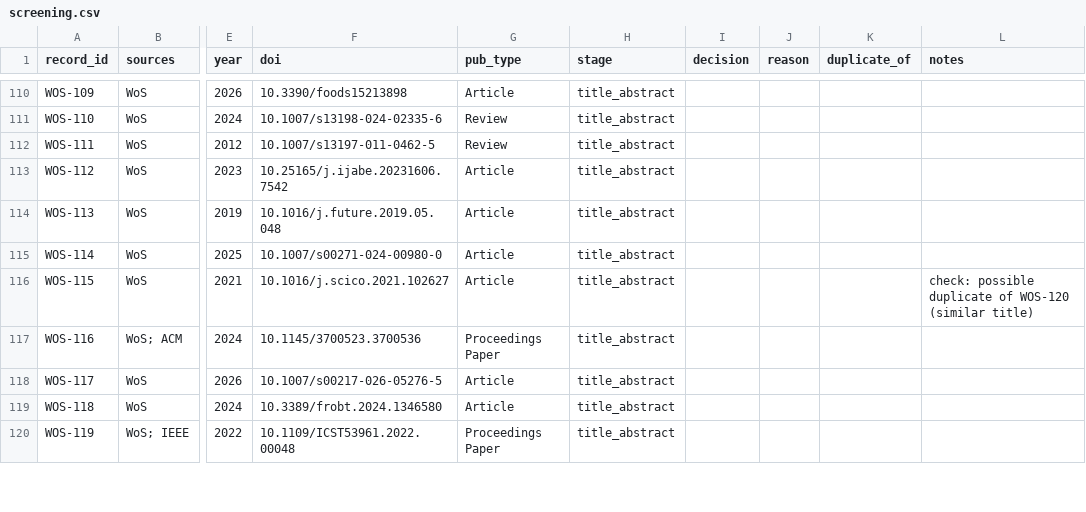
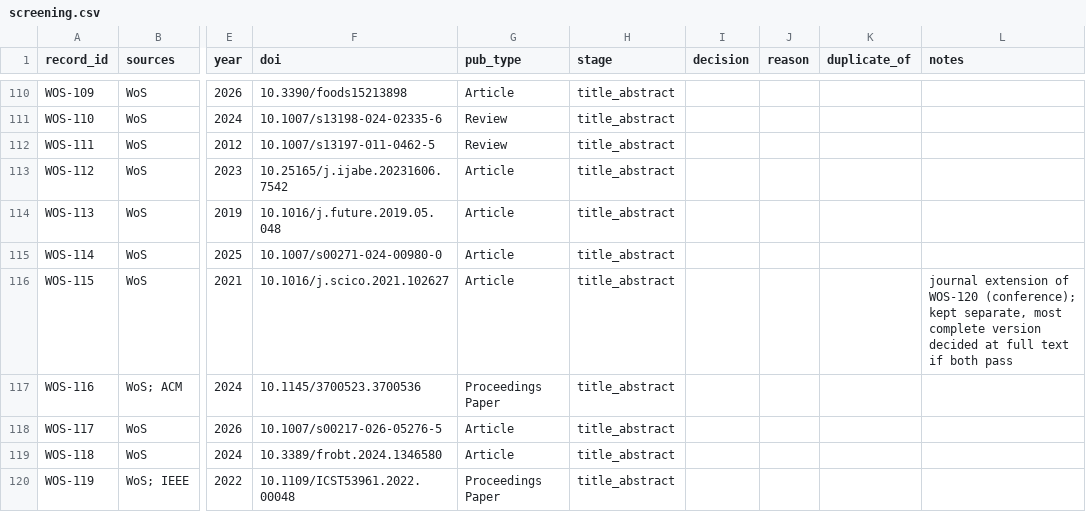
Before and after one commit to Tiago-Silva-1191938/Characterization-of-BDD-Suite-Quality-Principle-Violations, a CSV file: review/screening.csv, drawn as a sheet; only a part is shown, gaps mark what is left out; the diff covers the shown part only; the diff names each change by its address in the sheet, - before the commit and + after, or states it on an @@ line.

Commit message:
Deduplication review: five similar-title pairs decided; IEEE-060 now a duplicate of WOS-102 (same authors, near-identical abstract), IEEE-054 excluded as flagged

```diff
--- a/review/screening.csv
+++ b/review/screening.csv
-L116 (notes): check: possible duplicate of WOS-120 (similar title)
+L116 (notes): journal extension of WOS-120 (conference); kept separate, most complete version decided at full text if both pass
```
Also changed, not shown: 14 edited cells elsewhere in this file.
